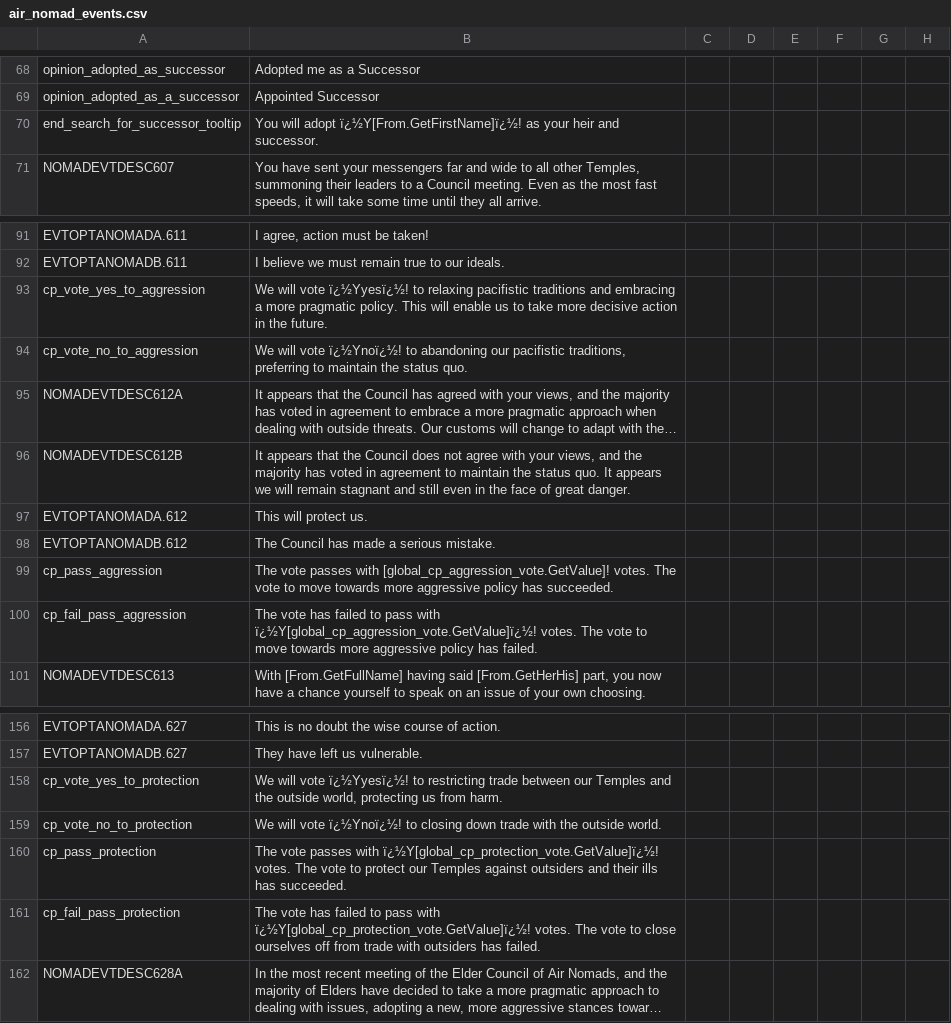
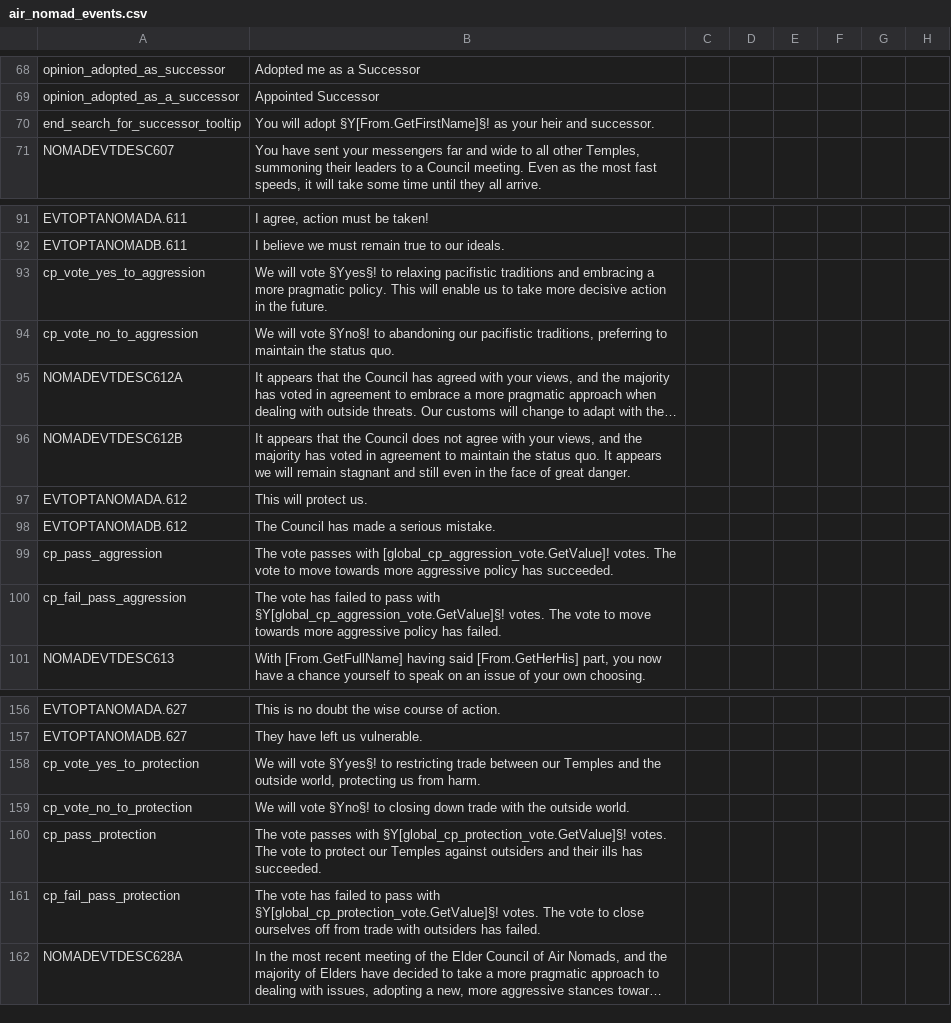
Before and after one commit to Rystic/ATLA-restored, a CSV file: avatar - four nations restored/localisation/air_nomad_events.csv, drawn as a sheet; only a part is shown, gaps mark what is left out; long unchanged cells end in …; the diff covers the shown part only; the diff names each change by its address in the sheet, - before the commit and + after, or states it on an @@ line.

```diff
--- a/avatar - four nations restored/localisation/air_nomad_events.csv
+++ b/avatar - four nations restored/localisation/air_nomad_events.csv
-B70: …will adopt ï¿½Y[From.GetFirstName]ï¿½! as your…
+B70: …will adopt §Y[From.GetFirstName]§! as your…
-B93: …will vote ï¿½Yyesï¿½! to relaxing…
+B93: …will vote §Yyes§! to relaxing…
-B94: …will vote ï¿½Ynoï¿½! to abandoning…
+B94: …will vote §Yno§! to abandoning…
-B100: …pass with ï¿½Y[global_cp_aggression_vote.GetValue]ï¿½! votes. The…
+B100: …pass with §Y[global_cp_aggression_vote.GetValue]§! votes. The…
-B158: …will vote ï¿½Yyesï¿½! to restricting…
+B158: …will vote §Yyes§! to restricting…
-B159: …will vote ï¿½Ynoï¿½! to closing…
+B159: …will vote §Yno§! to closing…
-B160: …passes with ï¿½Y[global_cp_protection_vote.GetValue]ï¿½! votes. The…
+B160: …passes with §Y[global_cp_protection_vote.GetValue]§! votes. The…
-B161: …pass with ï¿½Y[global_cp_protection_vote.GetValue]ï¿½! votes. The…
+B161: …pass with §Y[global_cp_protection_vote.GetValue]§! votes. The…
```
Also changed, not shown: 17 edited cells elsewhere in this file.
